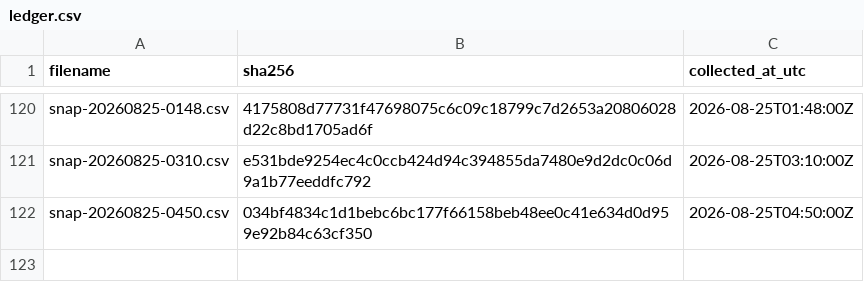
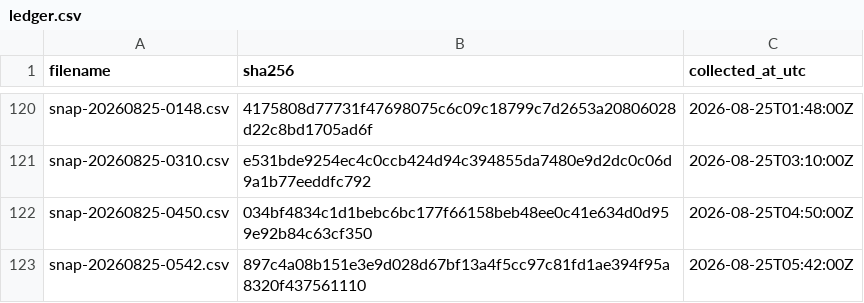
Before and after one commit to twill3c/hodo-hangenki, a CSV file: data/ledger.csv, drawn as a sheet; only a part is shown, gaps mark what is left out; the diff names each change by its address in the sheet, - before the commit and + after, or states it on an @@ line.

```diff
--- a/data/ledger.csv
+++ b/data/ledger.csv
+row 123: snap-20260825-0542.csv | 897c4a08b151e3e9d028d67bf13a4f5cc97c81fd1ae394f95a8320f437561110 | 2026-08-25T05:42:00Z
```
Also changed, not shown: data/processed/lifetimes.csv, 28 other files.
